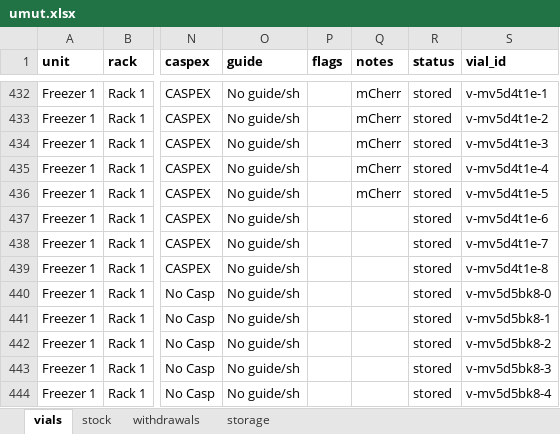
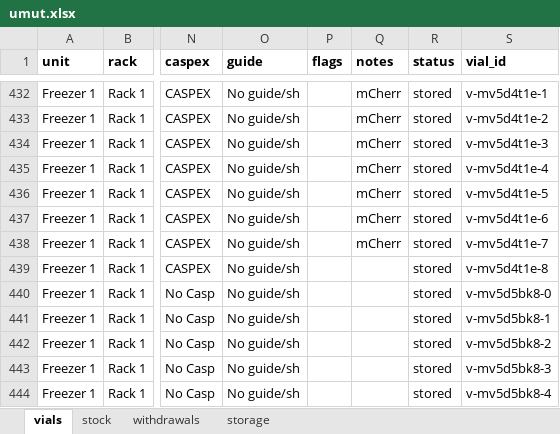
Before and after one commit to ucagiral/cagiral-schedule, an Excel workbook: cellstocks/data/umut.xlsx, sheet vials, drawn as a sheet; only a part is shown, gaps mark what is left out; values as stored, in another font and other column widths than the file's, no borders; the diff names each change by its address in the sheet, - before the commit and + after, or states it on an @@ line.

Commit message:
Edit LNCX from Umut

```diff
--- a/cellstocks/data/umut.xlsx (sheet vials)
+++ b/cellstocks/data/umut.xlsx (sheet vials)
-Q437:Q438 (notes): (empty)
+Q437:Q438 (notes): mCherr
```
Also changed, not shown: 1 other file.
